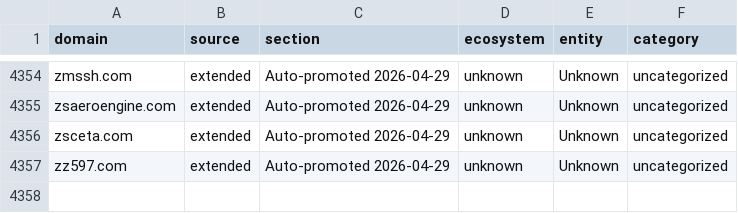
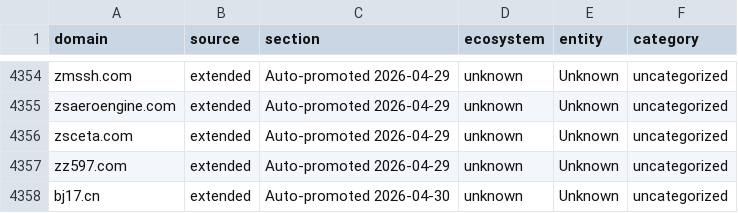
Before and after one commit to harryheros/domainnova, a CSV file: data/domains_metadata.csv, drawn as a sheet; only a part is shown, gaps mark what is left out.

```diff
--- a/data/domains_metadata.csv
+++ b/data/domains_metadata.csv
@@ -4357 +4357,2 @@ zsceta.com,extended,Auto-promoted 2026-04-29,unknown,Unknown,uncategorized
 zz597.com,extended,Auto-promoted 2026-04-29,unknown,Unknown,uncategorized
+bj17.cn,extended,Auto-promoted 2026-04-30,unknown,Unknown,uncategorized
```
Also changed, not shown: data/domains.csv, 16 other files.
